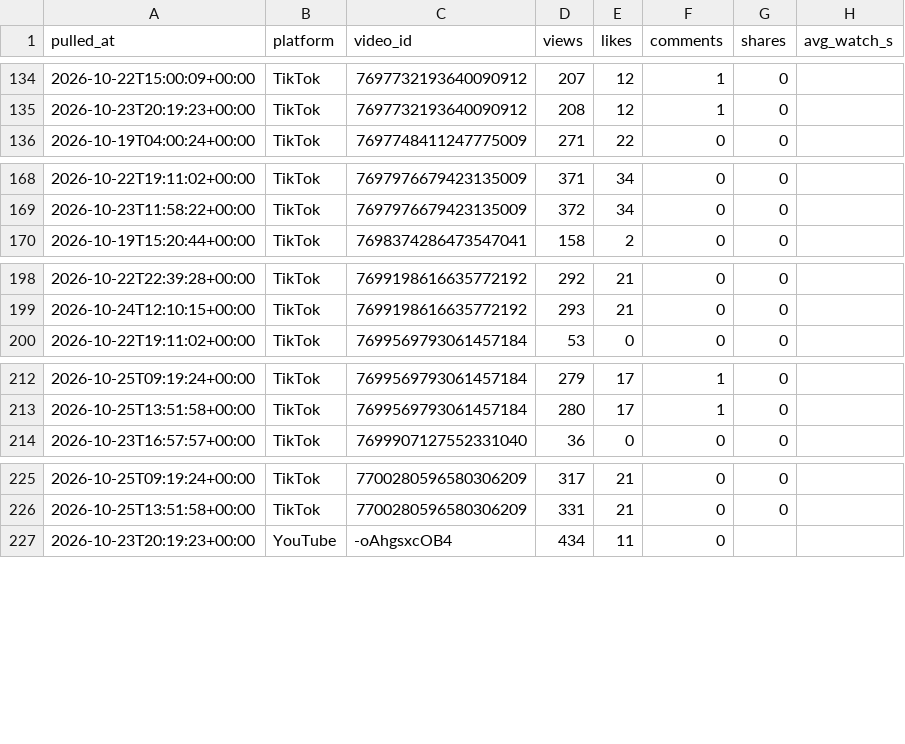
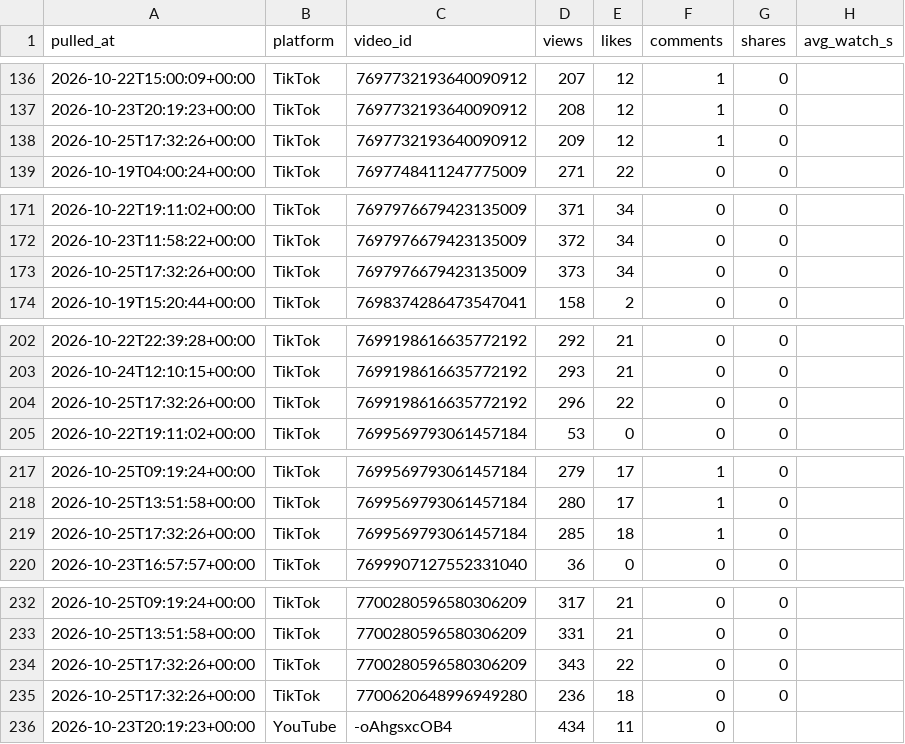
Before and after one commit to Akshay-ALLAM/mapfacto-studio, a CSV file: data/stats.csv, drawn as a sheet; only a part is shown, gaps mark what is left out; the diff covers the shown part only; the diff names each change by its address in the sheet, - before the commit and + after, or states it on an @@ line.

```diff
--- a/data/stats.csv
+++ b/data/stats.csv
+row 138: 2026-10-25T17:32:26+00:00 | TikTok | 7697732193640090912 | 209 | 12 | 1 | 0
+row 173: 2026-10-25T17:32:26+00:00 | TikTok | 7697976679423135009 | 373 | 34 | 0 | 0
+row 204: 2026-10-25T17:32:26+00:00 | TikTok | 7699198616635772192 | 296 | 22 | 0 | 0
+row 219: 2026-10-25T17:32:26+00:00 | TikTok | 7699569793061457184 | 285 | 18 | 1 | 0
+row 234: 2026-10-25T17:32:26+00:00 | TikTok | 7700280596580306209 | 343 | 22 | 0 | 0
+row 235: 2026-10-25T17:32:26+00:00 | TikTok | 7700620648996949280 | 236 | 18 | 0 | 0
```
Also changed, not shown: 6 added rows elsewhere in this file, data/followers.csv, data/pulls.csv, 2 other files.
